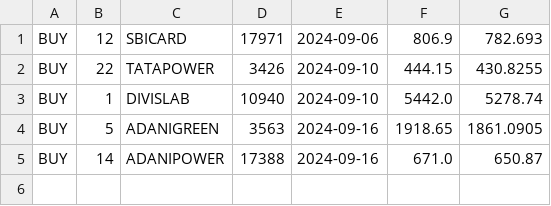
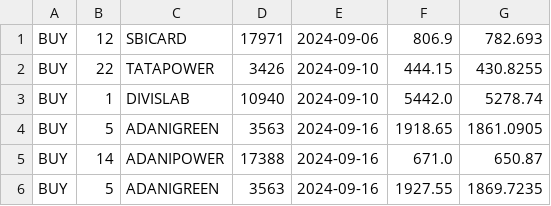
Before and after one commit to Surya86899/AngelOne, a CSV file: investment.csv, drawn as a sheet; the diff names each change by its address in the sheet, - before the commit and + after, or states it on an @@ line.

```diff
--- a/investment.csv
+++ b/investment.csv
+row 6: BUY | 5 | ADANIGREEN | 3563 | 2024-09-16 | 1927.55 | 1869.7235
```
